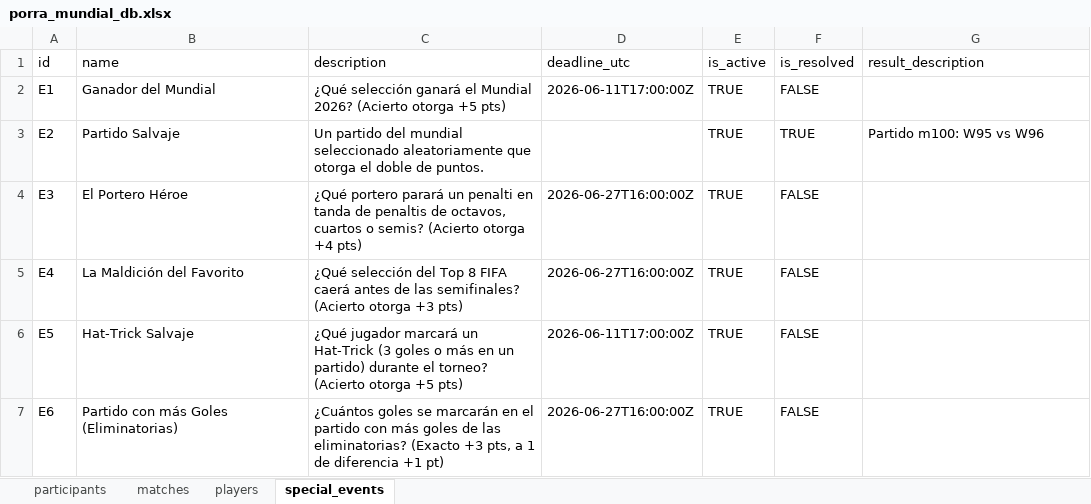
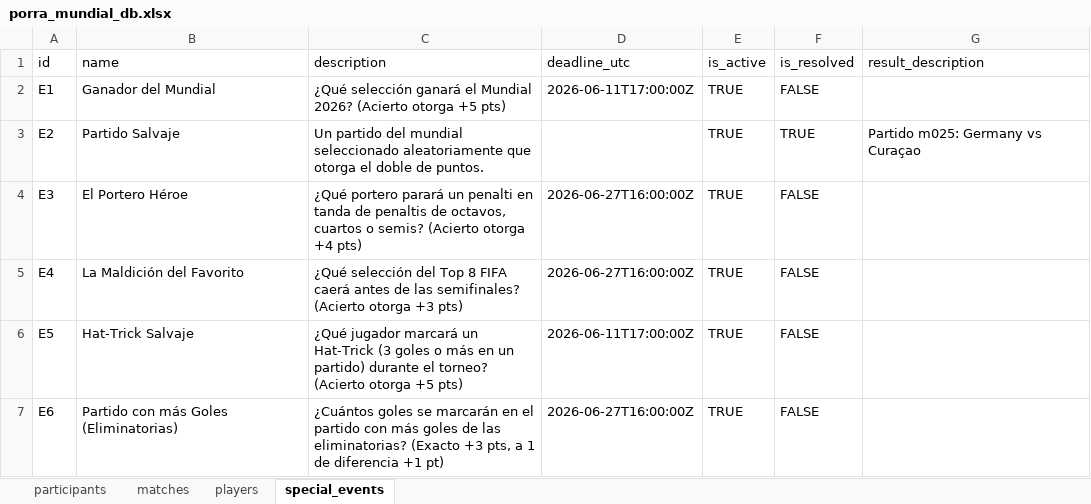
Before and after one commit to FabioBuron/porra-mundial-2026, an Excel workbook: porra_mundial_db.xlsx, sheet special_events, drawn as a sheet; values as stored, in another font and other column widths than the file's, no borders; the diff names each change by its address in the sheet, - before the commit and + after, or states it on an @@ line.

Commit message:
fix(events): restrict E2 random selection to group stage matches

```diff
--- a/porra_mundial_db.xlsx (sheet special_events)
+++ b/porra_mundial_db.xlsx (sheet special_events)
-G3 (result_description): Partido m100: W95 vs W96
+G3 (result_description): Partido m025: Germany vs Curaçao
```
Also changed, not shown: sheet matches, 1 other file.
